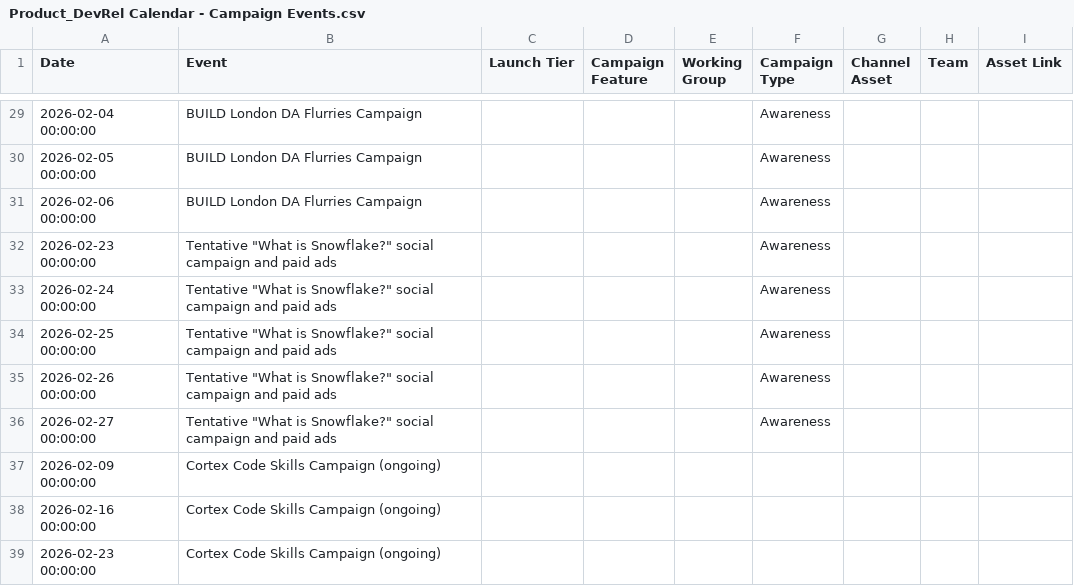
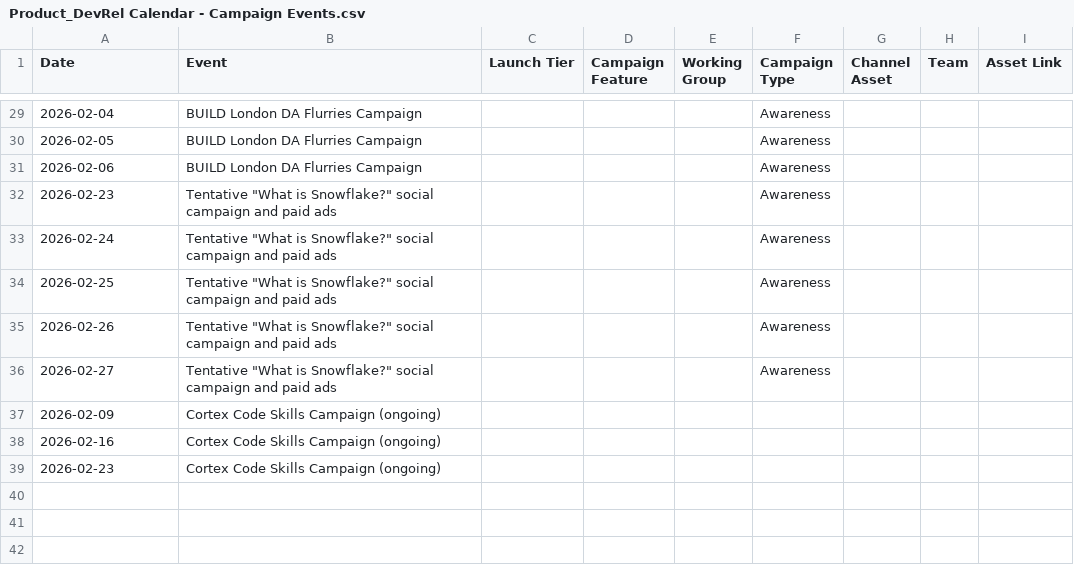
Before and after one commit to Kevinsnowflake/sheets-calendar-app, a CSV file: data/Product_DevRel Calendar - Campaign Events.csv, drawn as a sheet; only a part is shown, gaps mark what is left out; the diff covers the shown part only.

```diff
--- a/data/Product_DevRel Calendar - Campaign Events.csv
+++ b/data/Product_DevRel Calendar - Campaign Events.csv
@@ -29,11 +29,11 @@ Date,Event,Launch Tier ,Campaign Feature,Working Group,Campaign Type,Channel Ass
-2026-02-04 00:00:00,BUILD London DA Flurries Campaign,,,,Awareness,,,
-2026-02-05 00:00:00,BUILD London DA Flurries Campaign,,,,Awareness,,,
-2026-02-06 00:00:00,BUILD London DA Flurries Campaign,,,,Awareness,,,
-2026-02-23 00:00:00,"Tentative ""What is Snowflake?"" social campaign and paid ads",,,,Awareness,,,
-2026-02-24 00:00:00,"Tentative ""What is Snowflake?"" social campaign and paid ads",,,,Awareness,,,
-2026-02-25 00:00:00,"Tentative ""What is Snowflake?"" social campaign and paid ads",,,,Awareness,,,
-2026-02-26 00:00:00,"Tentative ""What is Snowflake?"" social campaign and paid ads",,,,Awareness,,,
-2026-02-27 00:00:00,"Tentative ""What is Snowflake?"" social campaign and paid ads",,,,Awareness,,,
-2026-02-09 00:00:00,Cortex Code Skills Campaign (ongoing),,,,,,,
-2026-02-16 00:00:00,Cortex Code Skills Campaign (ongoing),,,,,,,
-2026-02-23 00:00:00,Cortex Code Skills Campaign (ongoing),,,,,,,
+2026-02-04,BUILD London DA Flurries Campaign,,,,Awareness,,,
+2026-02-05,BUILD London DA Flurries Campaign,,,,Awareness,,,
+2026-02-06,BUILD London DA Flurries Campaign,,,,Awareness,,,
+2026-02-23,"Tentative ""What is Snowflake?"" social campaign and paid ads",,,,Awareness,,,
+2026-02-24,"Tentative ""What is Snowflake?"" social campaign and paid ads",,,,Awareness,,,
+2026-02-25,"Tentative ""What is Snowflake?"" social campaign and paid ads",,,,Awareness,,,
+2026-02-26,"Tentative ""What is Snowflake?"" social campaign and paid ads",,,,Awareness,,,
+2026-02-27,"Tentative ""What is Snowflake?"" social campaign and paid ads",,,,Awareness,,,
+2026-02-09,Cortex Code Skills Campaign (ongoing),,,,,,,
+2026-02-16,Cortex Code Skills Campaign (ongoing),,,,,,,
+2026-02-23,Cortex Code Skills Campaign (ongoing),,,,,,,
```
Also changed, not shown: 27 edited cells elsewhere in this file.
